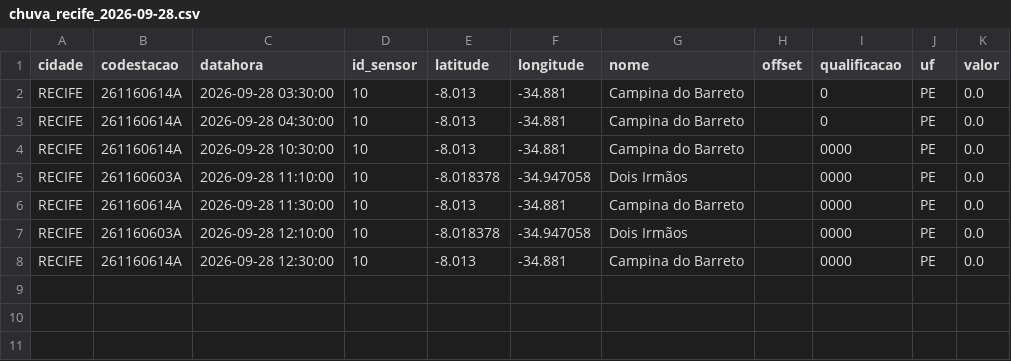
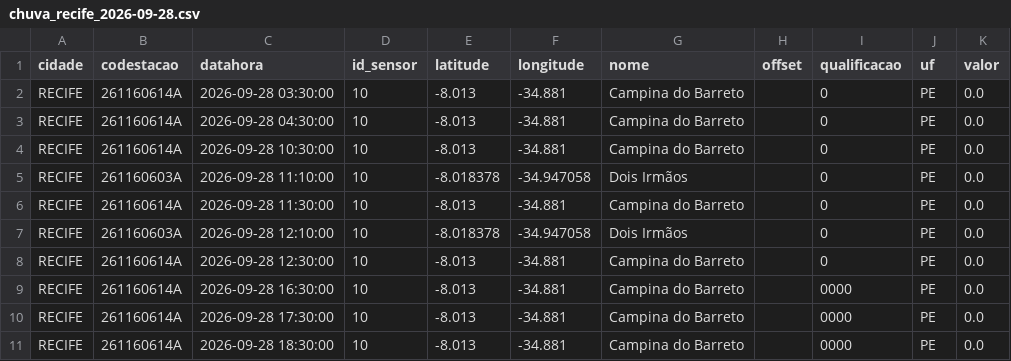
Before and after one commit to RafaellaB/risk-today-apps, a CSV file: chuva_recife_2026-09-28.csv, drawn as a sheet.

```diff
--- a/chuva_recife_2026-09-28.csv
+++ b/chuva_recife_2026-09-28.csv
@@ -3,6 +3,9 @@ RECIFE,261160614A,2026-09-28 03:30:00,10,-8.013,-34.881,Campina do Barreto,,0,PE
 RECIFE,261160614A,2026-09-28 04:30:00,10,-8.013,-34.881,Campina do Barreto,,0,PE,0.0
-RECIFE,261160614A,2026-09-28 10:30:00,10,-8.013,-34.881,Campina do Barreto,,0000,PE,0.0
-RECIFE,261160603A,2026-09-28 11:10:00,10,-8.018378,-34.947058,Dois Irmãos,,0000,PE,0.0
-RECIFE,261160614A,2026-09-28 11:30:00,10,-8.013,-34.881,Campina do Barreto,,0000,PE,0.0
-RECIFE,261160603A,2026-09-28 12:10:00,10,-8.018378,-34.947058,Dois Irmãos,,0000,PE,0.0
-RECIFE,261160614A,2026-09-28 12:30:00,10,-8.013,-34.881,Campina do Barreto,,0000,PE,0.0
+RECIFE,261160614A,2026-09-28 10:30:00,10,-8.013,-34.881,Campina do Barreto,,0,PE,0.0
+RECIFE,261160603A,2026-09-28 11:10:00,10,-8.018378,-34.947058,Dois Irmãos,,0,PE,0.0
+RECIFE,261160614A,2026-09-28 11:30:00,10,-8.013,-34.881,Campina do Barreto,,0,PE,0.0
+RECIFE,261160603A,2026-09-28 12:10:00,10,-8.018378,-34.947058,Dois Irmãos,,0,PE,0.0
+RECIFE,261160614A,2026-09-28 12:30:00,10,-8.013,-34.881,Campina do Barreto,,0,PE,0.0
+RECIFE,261160614A,2026-09-28 16:30:00,10,-8.013,-34.881,Campina do Barreto,,0000,PE,0.0
+RECIFE,261160614A,2026-09-28 17:30:00,10,-8.013,-34.881,Campina do Barreto,,0000,PE,0.0
+RECIFE,261160614A,2026-09-28 18:30:00,10,-8.013,-34.881,Campina do Barreto,,0000,PE,0.0
```
